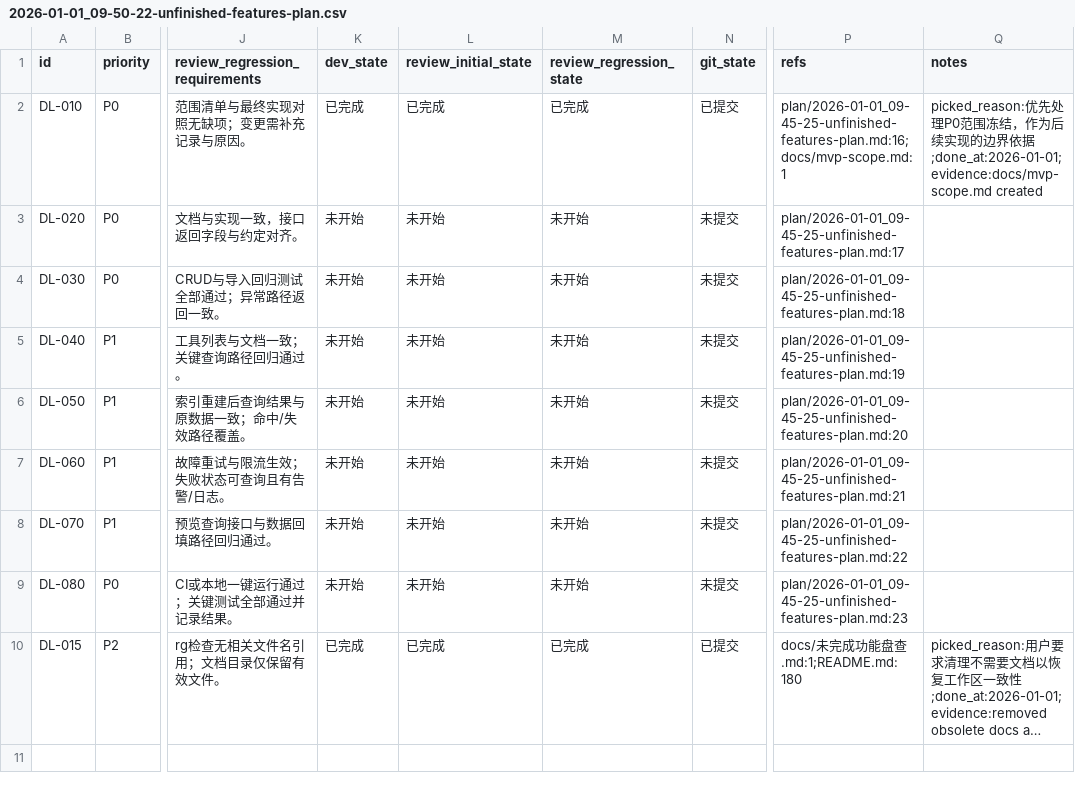
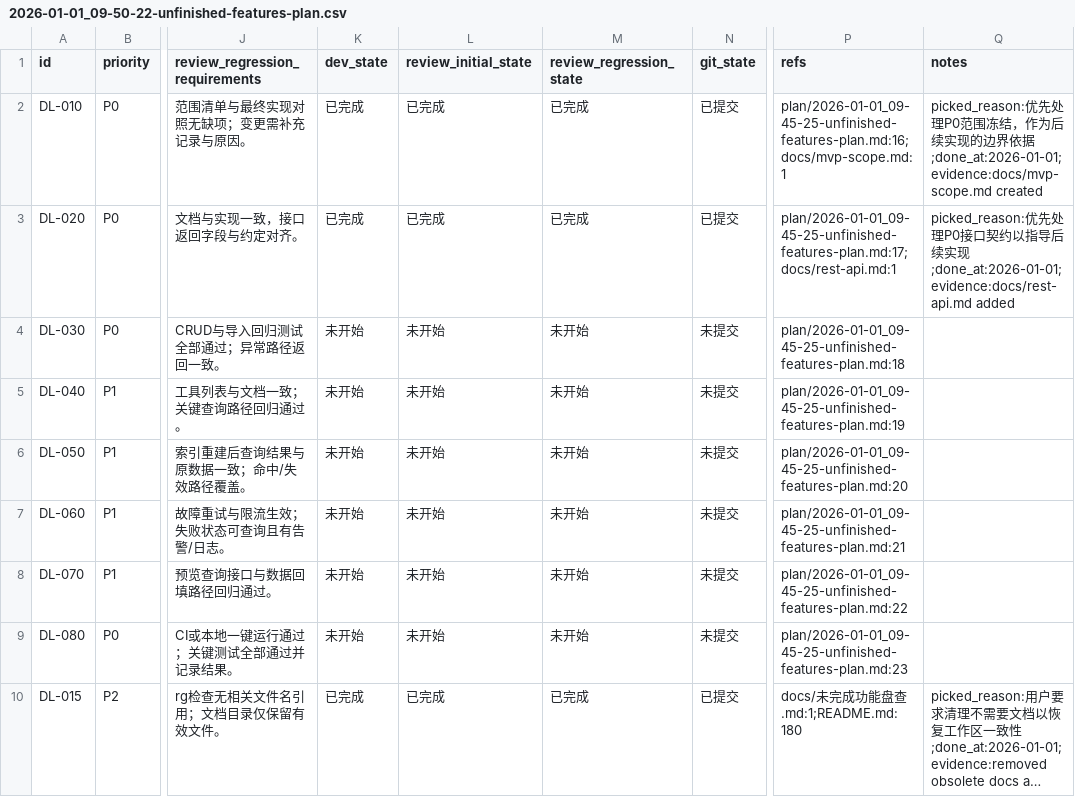
Before and after one commit to GalaxyXieyu/Design-Learn, a CSV file: issues/2026-01-01_09-50-22-unfinished-features-plan.csv, drawn as a sheet; only a part is shown, gaps mark what is left out; long unchanged cells end in …; the diff names each change by its address in the sheet, - before the commit and + after, or states it on an @@ line.

```diff
--- a/issues/2026-01-01_09-50-22-unfinished-features-plan.csv
+++ b/issues/2026-01-01_09-50-22-unfinished-features-plan.csv
-K3 (dev_state): 未开始
+K3 (dev_state): 已完成
-L3 (review_initial_state): 未开始
+L3 (review_initial_state): 已完成
-M3 (review_regression_state): 未开始
+M3 (review_regression_state): 已完成
-N3 (git_state): 未提交
+N3 (git_state): 已提交
-P3 (refs): plan/2026-01-01_09-45-25-unfinished-features-plan.md:17
+P3 (refs): plan/2026-01-01_09-45-25-unfinished-features-plan.md:17;docs/rest-api.md:1
-Q3 (notes): (empty)
+Q3 (notes): picked_reason:优先处理P0接口契约以指导后续实现;done_at:2026-01-01;evidence:docs/rest-api.md added
```
Also changed, not shown: 1 other file.
